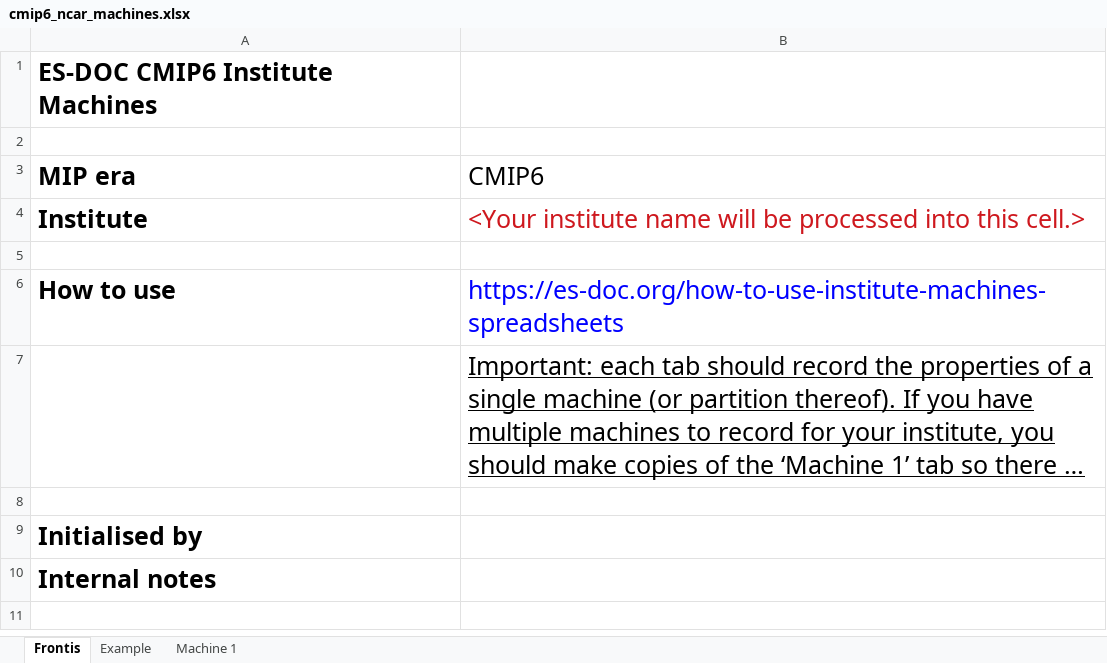
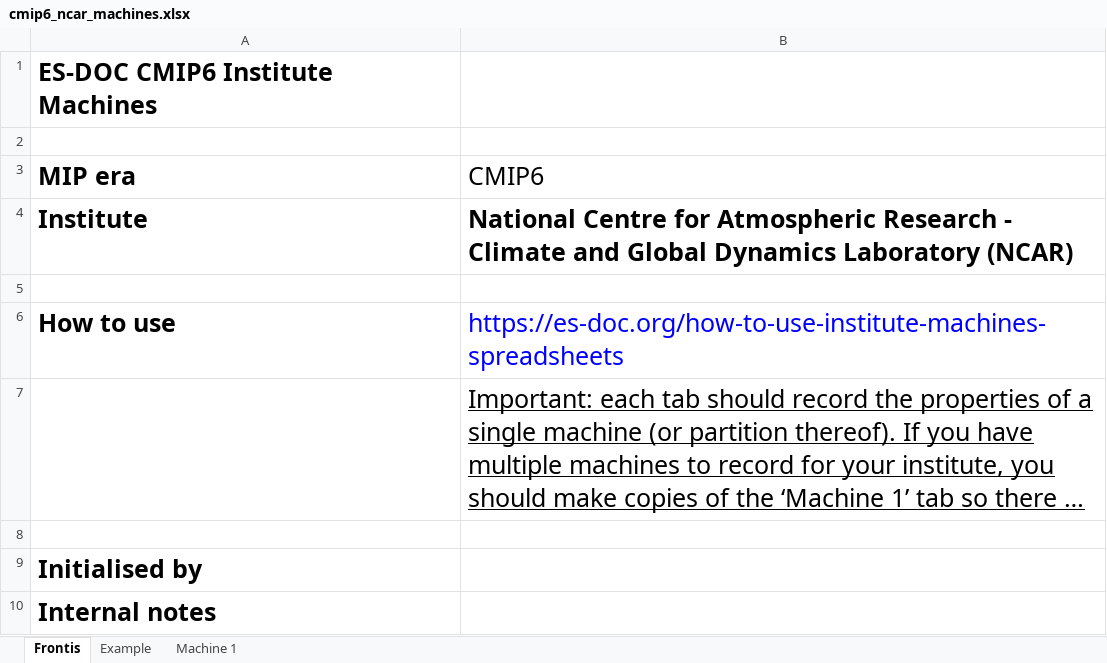
Before and after one commit to ES-DOC-INSTITUTIONAL/ncar, an Excel workbook: cmip6/machines/cmip6_ncar_machines.xlsx, sheet Frontis, drawn as a sheet; long unchanged cells end in …; values as stored, in another font and other column widths than the file's, no borders; the diff names each change by its address in the sheet, - before the commit and + after, or states it on an @@ line.

```diff
--- a/cmip6/machines/cmip6_ncar_machines.xlsx (sheet Frontis)
+++ b/cmip6/machines/cmip6_ncar_machines.xlsx (sheet Frontis)
-B4 (CMIP6): <Your institute name will be processed into this cell.>
+B4 (CMIP6): National Centre for Atmospheric Research - Climate and Global Dynamics Laboratory (NCAR)
@@ B4 bold: off → on, text colour: #CE181E → black @@
```
Also changed, not shown: sheet Example, sheet Machine 1.
